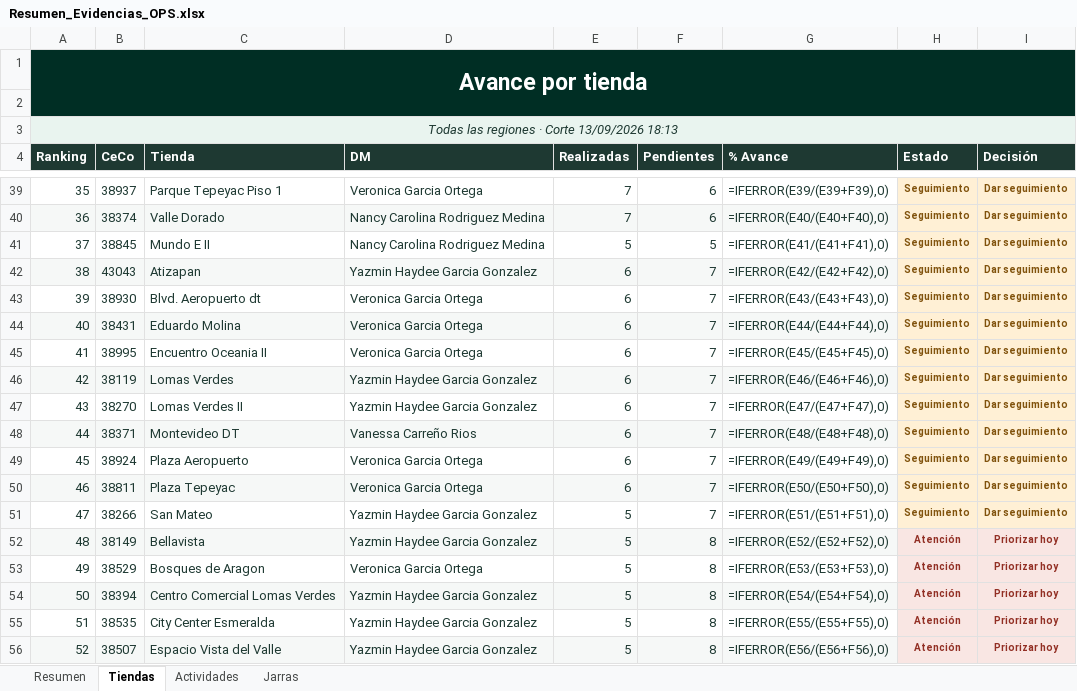
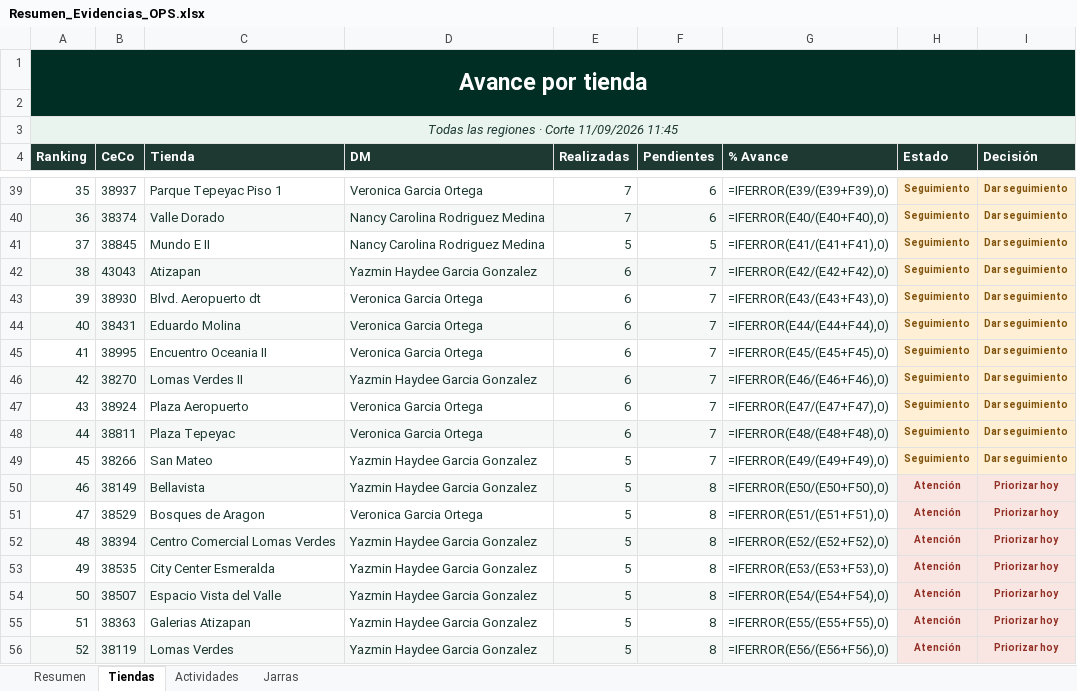
Before and after one commit to sbx-mex/Sistemas_Evidencias_Ops, an Excel workbook: exports/Resumen_Evidencias_OPS.xlsx, sheet Tiendas, drawn as a sheet; only a part is shown, gaps mark what is left out; values as stored, in another font and other column widths than the file's, no borders; formulas without a stored value are shown as written; conditional formats not drawn; the diff covers the shown part only; the diff names each change by its address in the sheet, - before the commit and + after, or states it on an @@ line.

```diff
--- a/exports/Resumen_Evidencias_OPS.xlsx (sheet Tiendas)
+++ b/exports/Resumen_Evidencias_OPS.xlsx (sheet Tiendas)
-A3 (Ranking): Todas las regiones · Corte 13/09/2026 18:13
+A3 (Ranking): Todas las regiones · Corte 11/09/2026 11:45
-B46 (CeCo): 38119
+B46 (CeCo): 38270
-C46 (Tienda): Lomas Verdes
+C46 (Tienda): Lomas Verdes II
-B47 (CeCo): 38270
+B47 (CeCo): 38924
-C47 (Tienda): Lomas Verdes II
+C47 (Tienda): Plaza Aeropuerto
-D47 (DM): Yazmin Haydee Garcia Gonzalez
+D47 (DM): Veronica Garcia Ortega
-B48 (CeCo): 38371
+B48 (CeCo): 38811
-C48 (Tienda): Montevideo DT
+C48 (Tienda): Plaza Tepeyac
-D48 (DM): Vanessa Carreño Rios
+D48 (DM): Veronica Garcia Ortega
-B49 (CeCo): 38924
+B49 (CeCo): 38266
-C49 (Tienda): Plaza Aeropuerto
+C49 (Tienda): San Mateo
-D49:D50 (DM): Veronica Garcia Ortega
+D49:D50 (DM): Yazmin Haydee Garcia Gonzalez
-E49:E50 (Realizadas): 6
+E49:E50 (Realizadas): 5
-B50 (CeCo): 38811
+B50 (CeCo): 38149
-C50 (Tienda): Plaza Tepeyac
+C50 (Tienda): Bellavista
-F50:F51 (Pendientes): 7
+F50:F51 (Pendientes): 8
-H50:H51 (Estado): Seguimiento
+H50:H51 (Estado): Atención
-H50:I51 text colour: #80520C
+H50:I51 text colour: #922F24
-I50:I51 (Decisión): Dar seguimiento
+I50:I51 (Decisión): Priorizar hoy
-B51 (CeCo): 38266
+B51 (CeCo): 38529
-C51 (Tienda): San Mateo
+C51 (Tienda): Bosques de Aragon
-D51 (DM): Yazmin Haydee Garcia Gonzalez
+D51 (DM): Veronica Garcia Ortega
-B52 (CeCo): 38149
+B52 (CeCo): 38394
-C52 (Tienda): Bellavista
+C52 (Tienda): Centro Comercial Lomas Verdes
-B53 (CeCo): 38529
+B53 (CeCo): 38535
-C53 (Tienda): Bosques de Aragon
+C53 (Tienda): City Center Esmeralda
-D53 (DM): Veronica Garcia Ortega
+D53 (DM): Yazmin Haydee Garcia Gonzalez
-B54 (CeCo): 38394
+B54 (CeCo): 38507
-C54 (Tienda): Centro Comercial Lomas Verdes
+C54 (Tienda): Espacio Vista del Valle
-B55 (CeCo): 38535
+B55 (CeCo): 38363
-C55 (Tienda): City Center Esmeralda
+C55 (Tienda): Galerias Atizapan
-B56 (CeCo): 38507
+B56 (CeCo): 38119
-C56 (Tienda): Espacio Vista del Valle
+C56 (Tienda): Lomas Verdes
```
Also changed, not shown: 3 edited cells elsewhere in this sheet, sheet Resumen, sheet Actividades, sheet Jarras, cms/Sistema de Evidencias OPS.xlsx, 7 other files.
